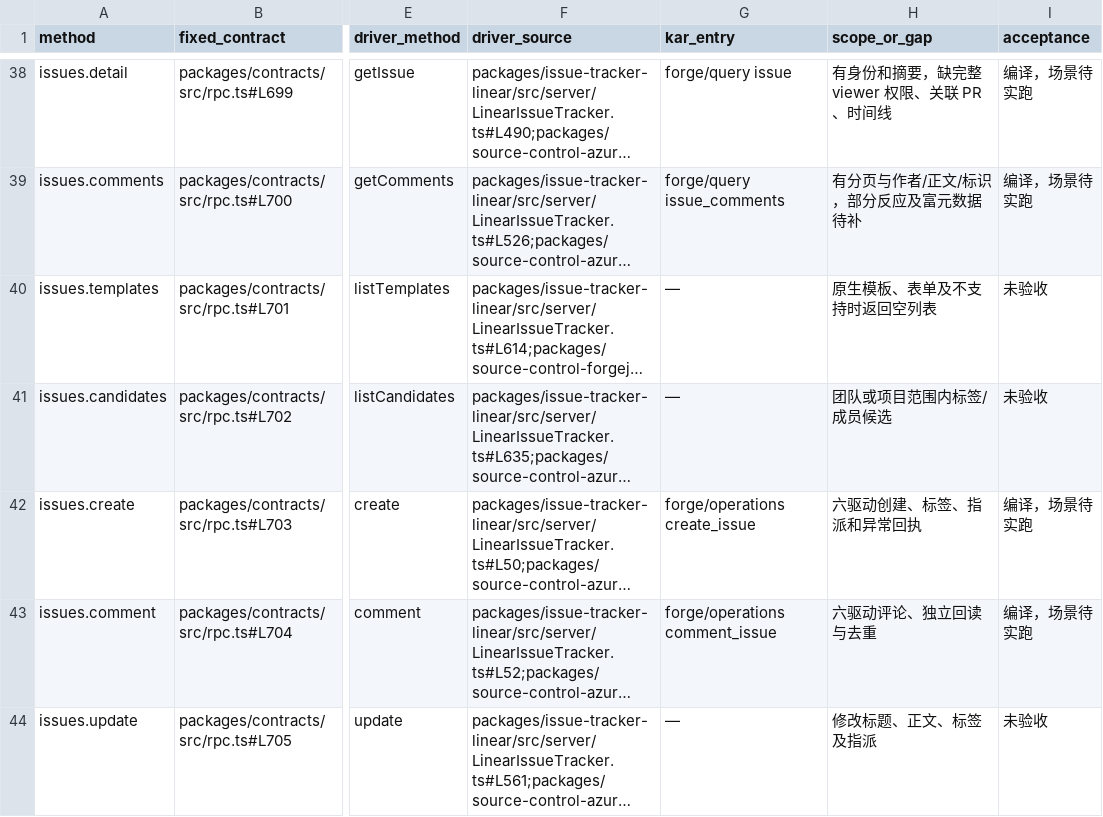
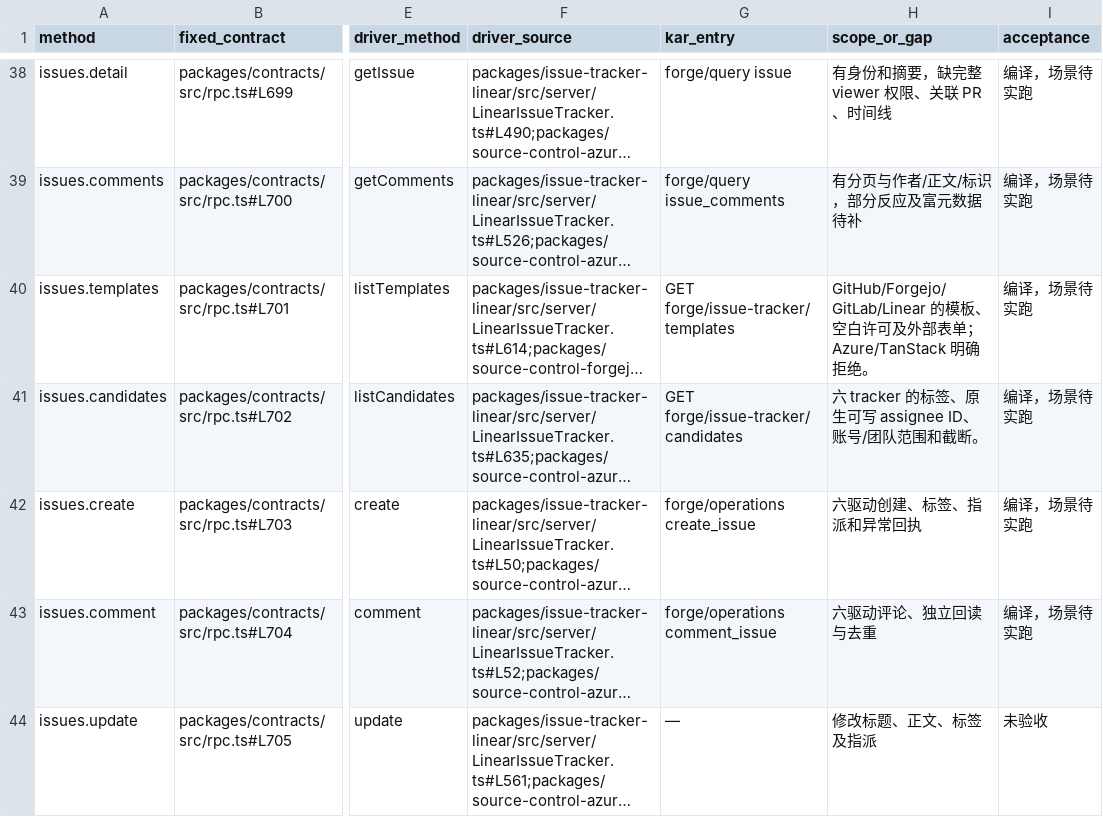
Before and after one commit to kense-labs/Kar, a TSV file: docs/backend-workbench-forge-source-map.tsv, drawn as a sheet; only a part is shown, gaps mark what is left out; long unchanged cells end in …; the diff names each change by its address in the sheet, - before the commit and + after, or states it on an @@ line.

Commit message:
Read native issue templates and assignment candidates across trackers

```diff
--- a/docs/backend-workbench-forge-source-map.tsv
+++ b/docs/backend-workbench-forge-source-map.tsv
-G40 (kar_entry): —
+G40 (kar_entry): GET forge/issue-tracker/templates
-H40 (scope_or_gap): 原生模板、表单及不支持时返回空列表
+H40 (scope_or_gap): GitHub/Forgejo/GitLab/Linear 的模板、空白许可及外部表单；Azure/TanStack 明确拒绝。
-I40:I41 (acceptance): 未验收
+I40:I41 (acceptance): 编译，场景待实跑
-G41 (kar_entry): —
+G41 (kar_entry): GET forge/issue-tracker/candidates
-H41 (scope_or_gap): 团队或项目范围内标签/成员候选
+H41 (scope_or_gap): 六 tracker 的标签、原生可写 assignee ID、账号/团队范围和截断。
```
Also changed, not shown: 10 other files.
